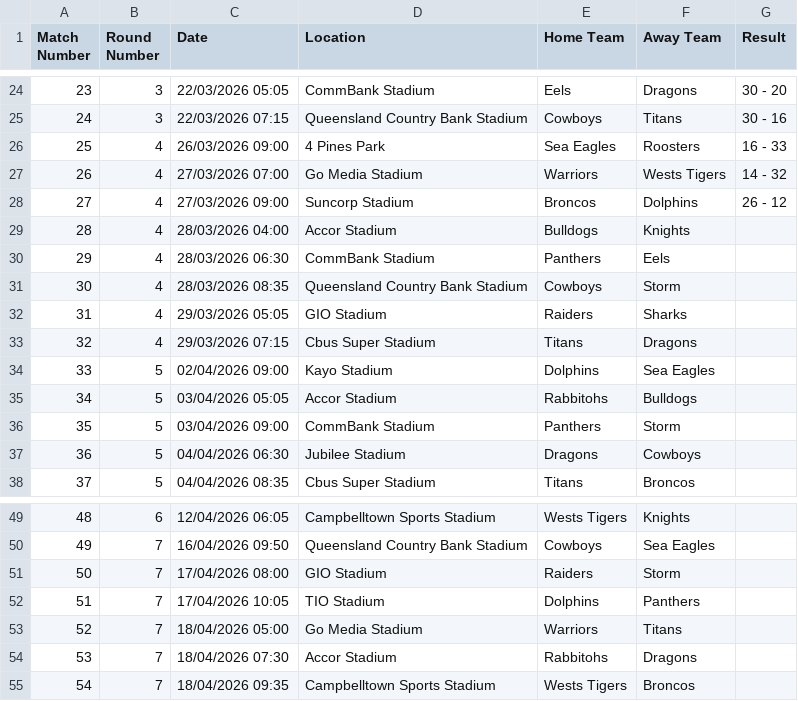
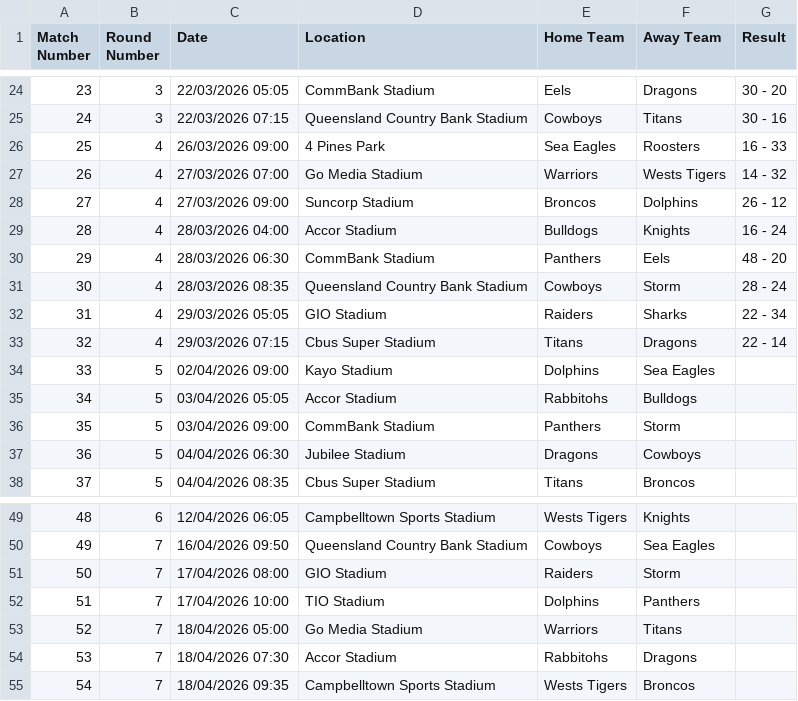
Before and after one commit to octonion/rugby, a CSV file: nrl/csv/nrl-2026-UTC.csv, drawn as a sheet; only a part is shown, gaps mark what is left out.

```diff
--- a/nrl/csv/nrl-2026-UTC.csv
+++ b/nrl/csv/nrl-2026-UTC.csv
@@ -28,7 +28,7 @@ Match Number,Round Number,Date,Location,Home Team,Away Team,Result
 27,4,27/03/2026 09:00,Suncorp Stadium,Broncos,Dolphins,26 - 12
-28,4,28/03/2026 04:00,Accor Stadium,Bulldogs,Knights,
-29,4,28/03/2026 06:30,CommBank Stadium,Panthers,Eels,
-30,4,28/03/2026 08:35,Queensland Country Bank Stadium,Cowboys,Storm,
-31,4,29/03/2026 05:05,GIO Stadium,Raiders,Sharks,
-32,4,29/03/2026 07:15,Cbus Super Stadium,Titans,Dragons,
+28,4,28/03/2026 04:00,Accor Stadium,Bulldogs,Knights,16 - 24
+29,4,28/03/2026 06:30,CommBank Stadium,Panthers,Eels,48 - 20
+30,4,28/03/2026 08:35,Queensland Country Bank Stadium,Cowboys,Storm,28 - 24
+31,4,29/03/2026 05:05,GIO Stadium,Raiders,Sharks,22 - 34
+32,4,29/03/2026 07:15,Cbus Super Stadium,Titans,Dragons,22 - 14
 33,5,02/04/2026 09:00,Kayo Stadium,Dolphins,Sea Eagles,
@@ -51,3 +51,3 @@ Match Number,Round Number,Date,Location,Home Team,Away Team,Result
 50,7,17/04/2026 08:00,GIO Stadium,Raiders,Storm,
-51,7,17/04/2026 10:05,TIO Stadium,Dolphins,Panthers,
+51,7,17/04/2026 10:00,TIO Stadium,Dolphins,Panthers,
 52,7,18/04/2026 05:00,Go Media Stadium,Warriors,Titans,
```
Also changed, not shown: nrl/sos/current_ranking.csv, nrl/sos/predictions.csv, 3 other files.
